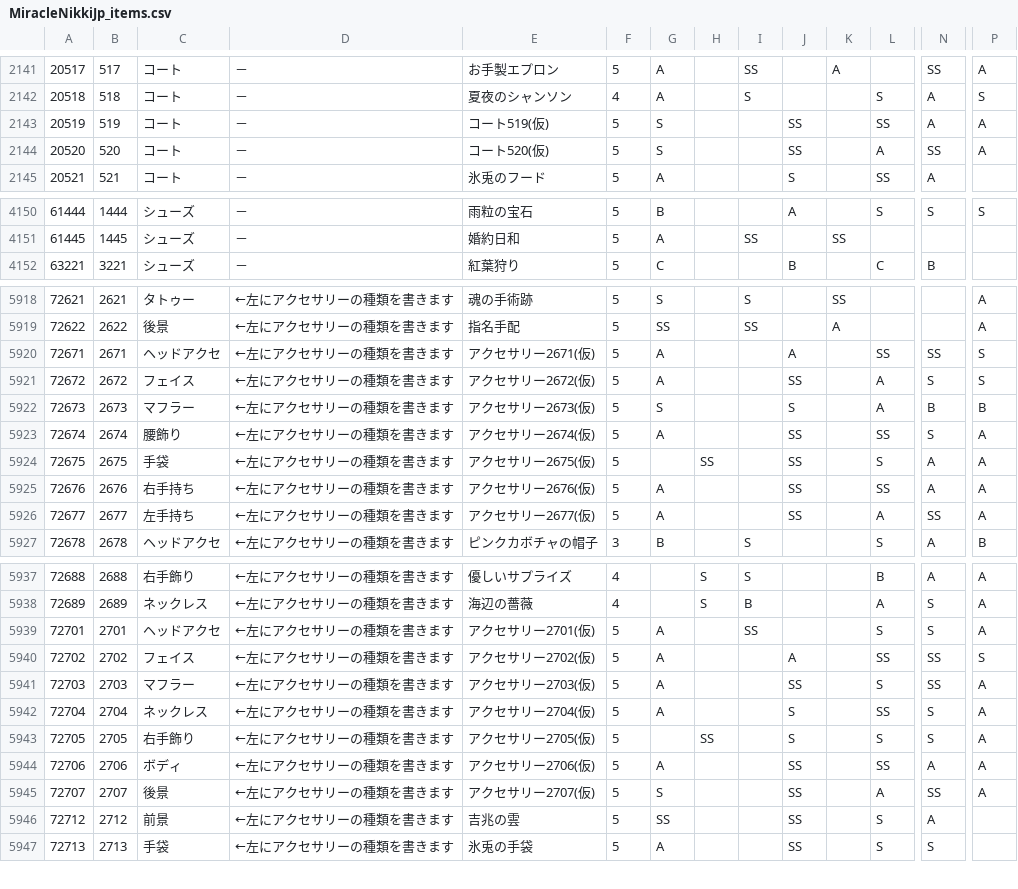
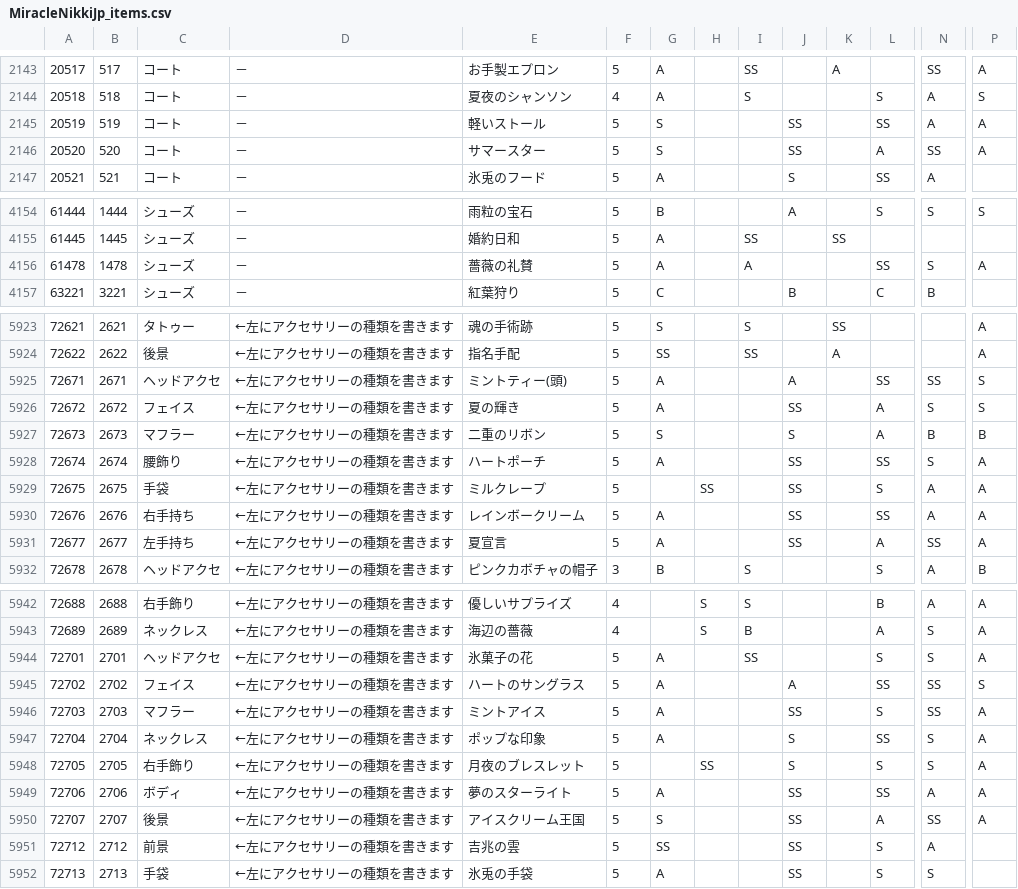
Before and after one commit to ShTair/MiracleNikkiJp_items, a CSV file: MiracleNikkiJp_items.csv, drawn as a sheet; only a part is shown, gaps mark what is left out; addresses are those after the commit; rows hold the shown columns only; the diff covers the shown part only; the diff names each change by its address in the sheet, - before the commit and + after, or states it on an @@ line.

```diff
--- a/MiracleNikkiJp_items.csv
+++ b/MiracleNikkiJp_items.csv
-E2145: コート519(仮)
+E2145: 軽いストール
-E2146: コート520(仮)
+E2146: サマースター
+row 4156: 61478 | 1478 | シューズ | － | 薔薇の礼賛 | 5 | A |  | A |  |  | SS | S | A
-E5925: アクセサリー2671(仮)
+E5925: ミントティー(頭)
-E5926: アクセサリー2672(仮)
+E5926: 夏の輝き
-E5927: アクセサリー2673(仮)
+E5927: 二重のリボン
-E5928: アクセサリー2674(仮)
+E5928: ハートポーチ
-E5929: アクセサリー2675(仮)
+E5929: ミルクレープ
-E5930: アクセサリー2676(仮)
+E5930: レインボークリーム
-E5931: アクセサリー2677(仮)
+E5931: 夏宣言
-E5944: アクセサリー2701(仮)
+E5944: 氷菓子の花
-E5945: アクセサリー2702(仮)
+E5945: ハートのサングラス
-E5946: アクセサリー2703(仮)
+E5946: ミントアイス
-E5947: アクセサリー2704(仮)
+E5947: ポップな印象
-E5948: アクセサリー2705(仮)
+E5948: 月夜のブレスレット
-E5949: アクセサリー2706(仮)
+E5949: 夢のスターライト
-E5950: アクセサリー2707(仮)
+E5950: アイスクリーム王国
```
Also changed, not shown: 8 added rows and 12 edited cells elsewhere in this file.
